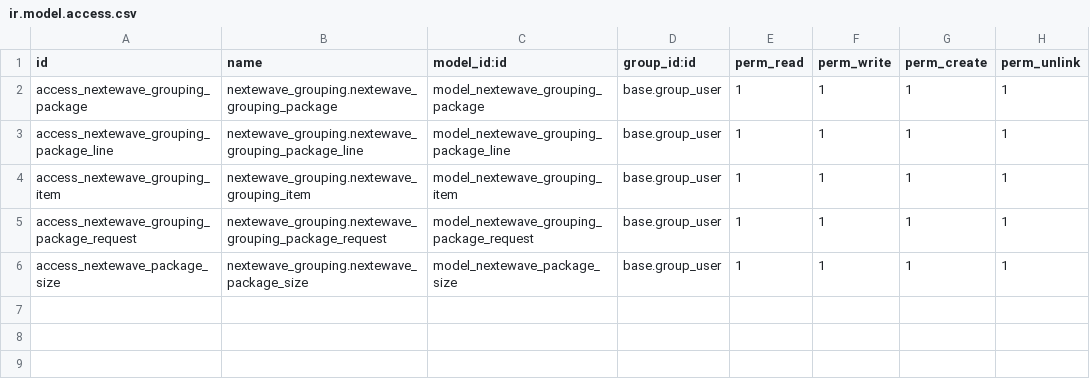
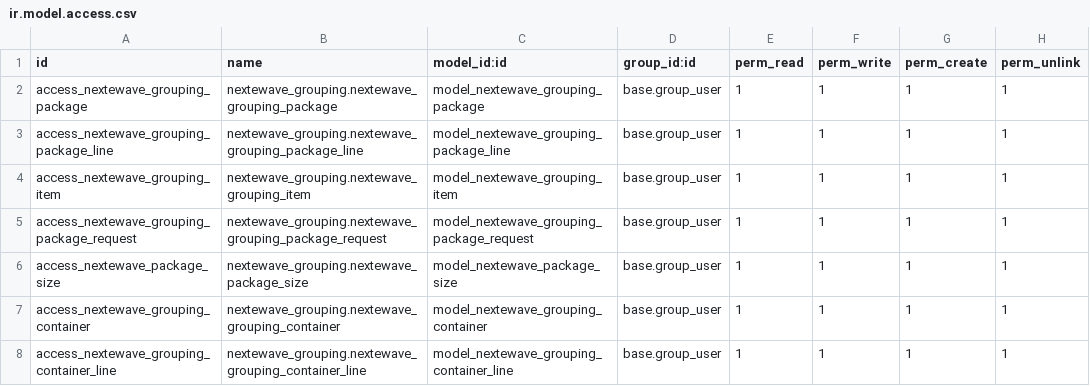
Before and after one commit to stephcyrille/ewave-v16, a CSV file: nextewave_grouping/security/ir.model.access.csv, drawn as a sheet.

Commit message:
Base setting container grouping and update some componenets in item and packages models and views

```diff
--- a/nextewave_grouping/security/ir.model.access.csv
+++ b/nextewave_grouping/security/ir.model.access.csv
@@ -6 +6,3 @@ access_nextewave_grouping_package_request,nextewave_grouping.nextewave_grouping_
 access_nextewave_package_size,nextewave_grouping.nextewave_package_size,model_nextewave_package_size,base.group_user,1,1,1,1
+access_nextewave_grouping_container,nextewave_grouping.nextewave_grouping_container,model_nextewave_grouping_container,base.group_user,1,1,1,1
+access_nextewave_grouping_container_line,nextewave_grouping.nextewave_grouping_container_line,model_nextewave_grouping_container_line,base.group_user,1,1,1,1
```
Also changed, not shown: 8 other files.
